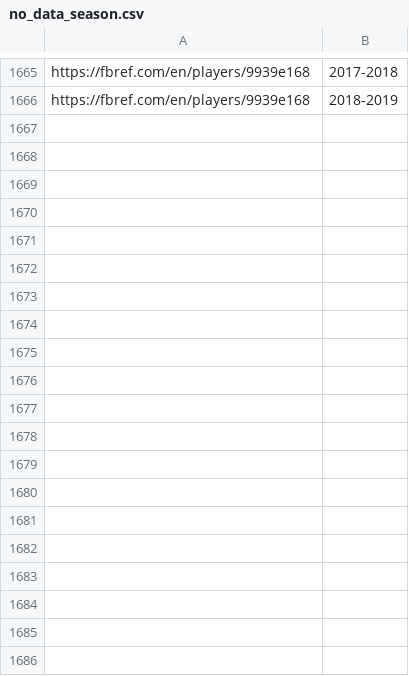
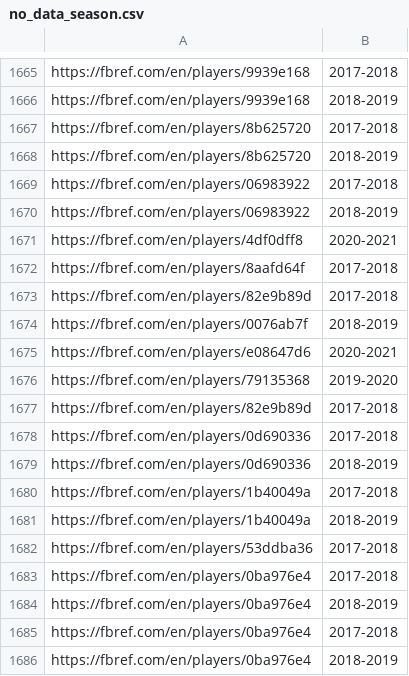
Before and after one commit to hansen1416/football-prediction, a CSV file: datasets/no_data_season.csv, drawn as a sheet; only a part is shown, gaps mark what is left out; the diff covers the shown part only; the diff names each change by its address in the sheet, - before the commit and + after, or states it on an @@ line.

```diff
--- a/datasets/no_data_season.csv
+++ b/datasets/no_data_season.csv
+row 1667: https://fbref.com/en/players/8b625720 | 2017-2018
+row 1668: https://fbref.com/en/players/8b625720 | 2018-2019
+row 1669: https://fbref.com/en/players/06983922 | 2017-2018
+row 1670: https://fbref.com/en/players/06983922 | 2018-2019
+row 1671: https://fbref.com/en/players/4df0dff8 | 2020-2021
+row 1672: https://fbref.com/en/players/8aafd64f | 2017-2018
+row 1673: https://fbref.com/en/players/82e9b89d | 2017-2018
+row 1674: https://fbref.com/en/players/0076ab7f | 2018-2019
+row 1675: https://fbref.com/en/players/e08647d6 | 2020-2021
+row 1676: https://fbref.com/en/players/79135368 | 2019-2020
+row 1677: https://fbref.com/en/players/82e9b89d | 2017-2018
+row 1678: https://fbref.com/en/players/0d690336 | 2017-2018
+row 1679: https://fbref.com/en/players/0d690336 | 2018-2019
+row 1680: https://fbref.com/en/players/1b40049a | 2017-2018
+row 1681: https://fbref.com/en/players/1b40049a | 2018-2019
+row 1682: https://fbref.com/en/players/53ddba36 | 2017-2018
+row 1683: https://fbref.com/en/players/0ba976e4 | 2017-2018
+row 1684: https://fbref.com/en/players/0ba976e4 | 2018-2019
+row 1685: https://fbref.com/en/players/0ba976e4 | 2017-2018
+row 1686: https://fbref.com/en/players/0ba976e4 | 2018-2019
```
Also changed, not shown: 13 added rows elsewhere in this file, 14 other files.
